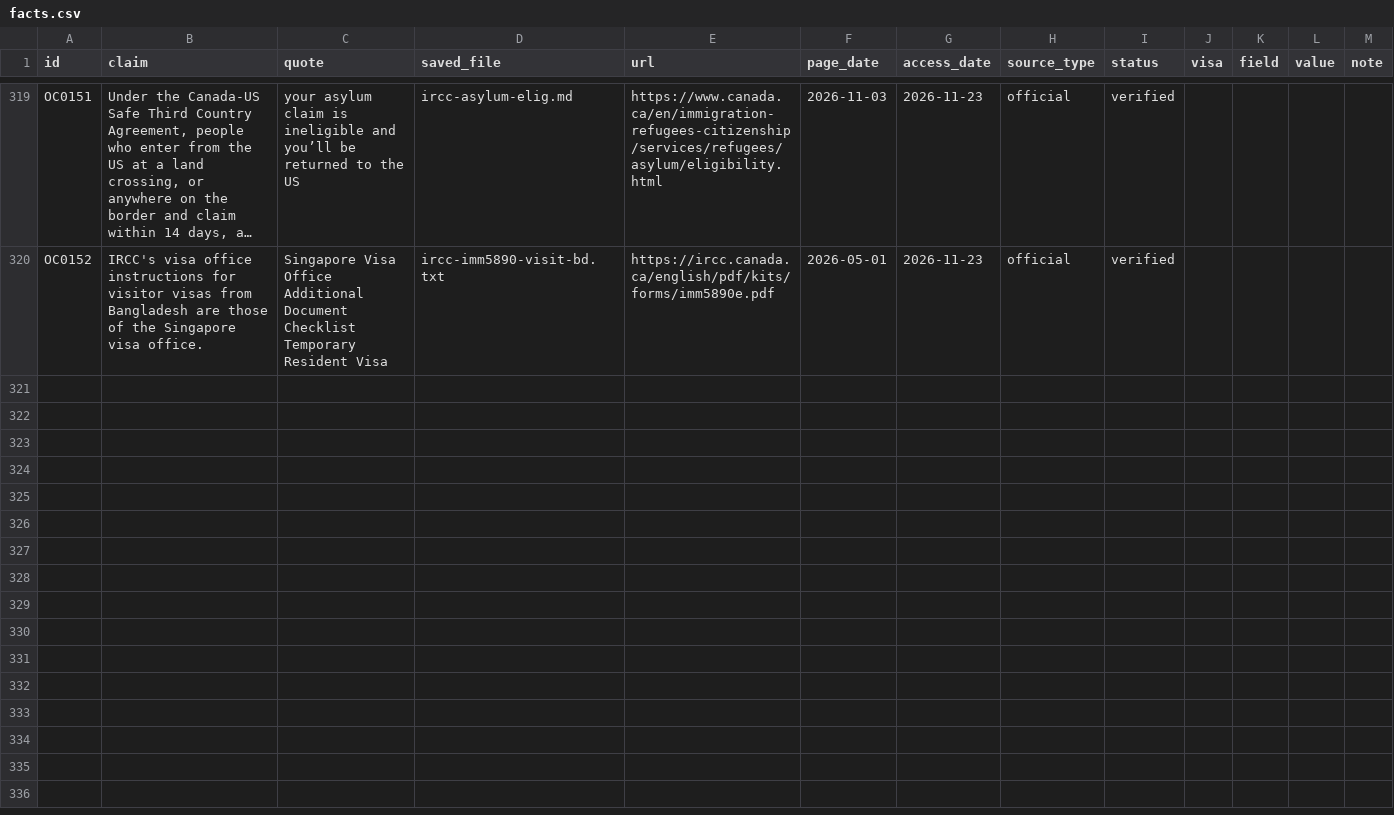
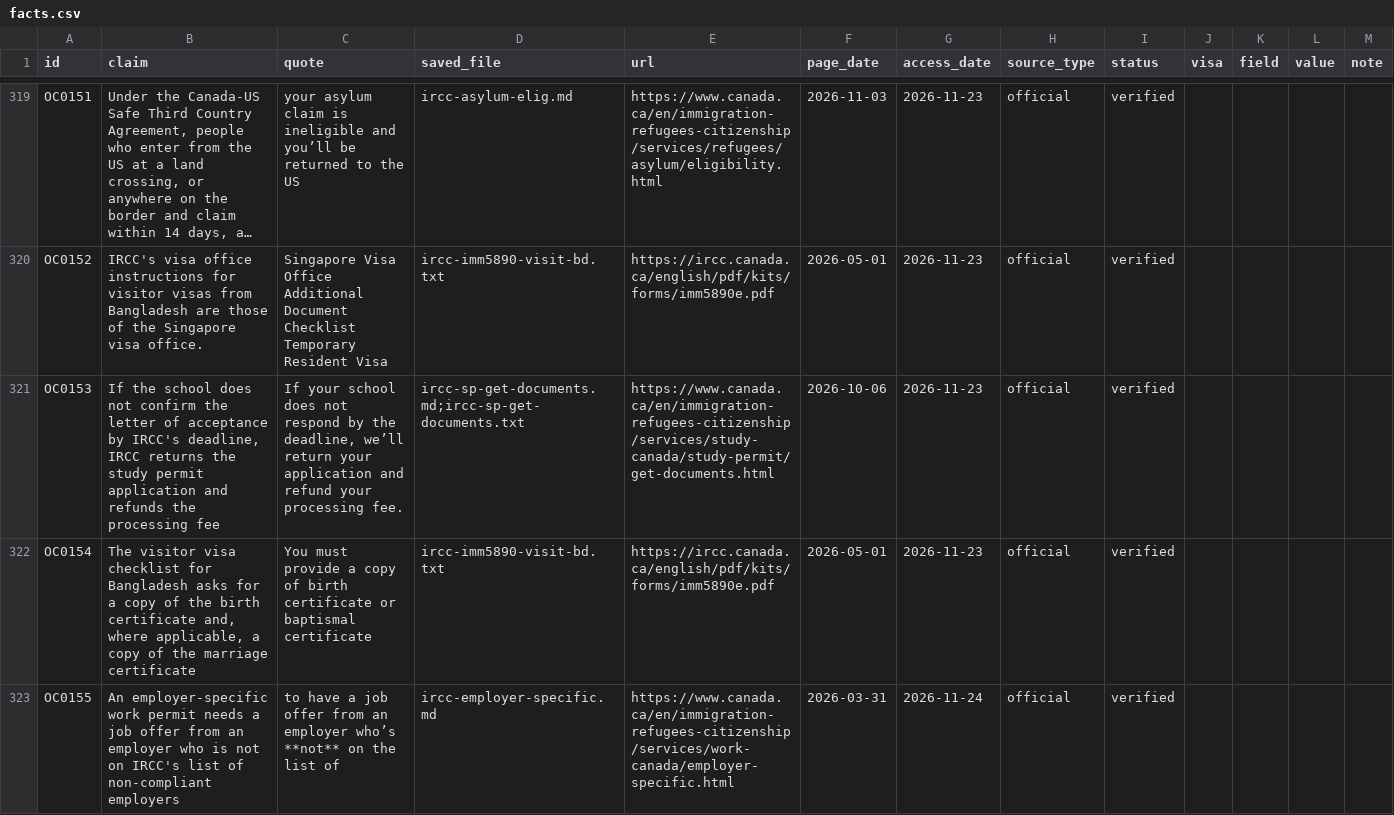
Before and after one commit to FiazAbrar/bsaisl-migration-knowledge-base, a CSV file: countries/canada/facts.csv, drawn as a sheet; only a part is shown, gaps mark what is left out; long unchanged cells end in …; the diff names each change by its address in the sheet, - before the commit and + after, or states it on an @@ line.

```diff
--- a/countries/canada/facts.csv
+++ b/countries/canada/facts.csv
+row 321: OC0153 | If the school does not confirm the letter of acceptance by IRCC's deadline, IRCC returns the study permit application and refunds the processing fee | If your school does not respond by the deadline, we’ll return your application and refund your processing fee. | ircc-sp-get-documents.md;ircc-sp-get-documents.txt | https://www.canada.ca/en/immigration-refugees-citizenship/services/study-canada/study-permit/get-documents.html | 2026-10-06 | 2026-11-23 | official | verified
+row 322: OC0154 | The visitor visa checklist for Bangladesh asks for a copy of the birth certificate and, where applicable, a copy of the marriage certificate | You must provide a copy of birth certificate or baptismal certificate | ircc-imm5890-visit-bd.txt | https://ircc.canada.ca/english/pdf/kits/forms/imm5890e.pdf | 2026-05-01 | 2026-11-23 | official | verified
+row 323: OC0155 | An employer-specific work permit needs a job offer from an employer who is not on IRCC's list of non-compliant employers | to have a job offer from an employer who’s **not** on the list of | ircc-employer-specific.md | https://www.canada.ca/en/immigration-refugees-citizenship/services/work-canada/employer-specific.html | 2026-03-31 | 2026-11-24 | official | verified
```
Also changed, not shown: 6 other files.
